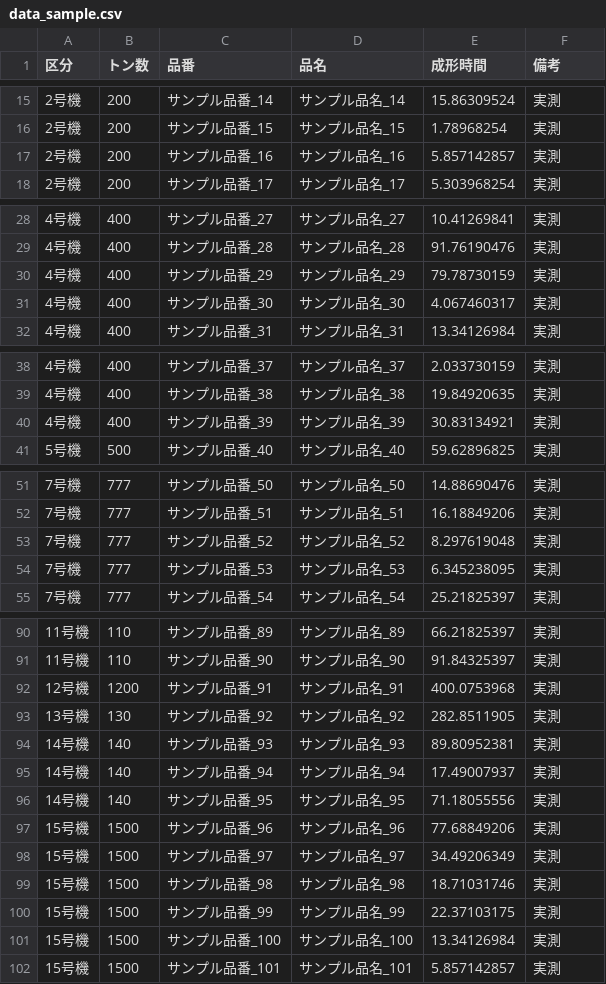
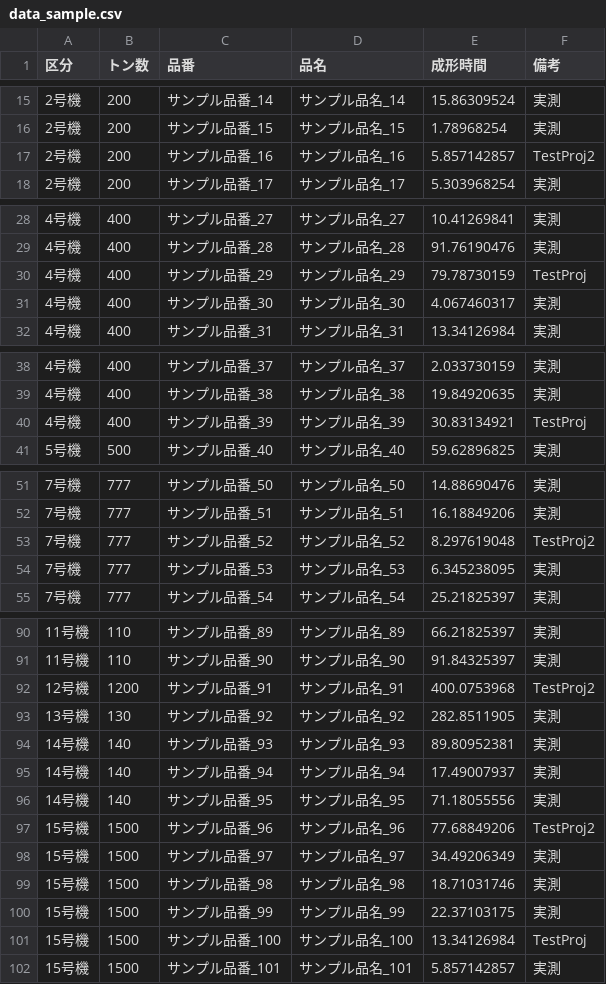
Before and after one commit to Kazuki-Maehara/Capacity_Visualization, a CSV file: app/dev_statics/csv/data_sample.csv, drawn as a sheet; only a part is shown, gaps mark what is left out; the diff covers the shown part only.

```diff
--- a/app/dev_statics/csv/data_sample.csv
+++ b/app/dev_statics/csv/data_sample.csv
@@ -16,3 +16,3 @@
 2号機,200,サンプル品番_15,サンプル品名_15,1.78968254,実測
-2号機,200,サンプル品番_16,サンプル品名_16,5.857142857,実測
+2号機,200,サンプル品番_16,サンプル品名_16,5.857142857,TestProj2
 2号機,200,サンプル品番_17,サンプル品名_17,5.303968254,実測
@@ -29,3 +29,3 @@
 4号機,400,サンプル品番_28,サンプル品名_28,91.76190476,実測
-4号機,400,サンプル品番_29,サンプル品名_29,79.78730159,実測
+4号機,400,サンプル品番_29,サンプル品名_29,79.78730159,TestProj
 4号機,400,サンプル品番_30,サンプル品名_30,4.067460317,実測
@@ -39,3 +39,3 @@
 4号機,400,サンプル品番_38,サンプル品名_38,19.84920635,実測
-4号機,400,サンプル品番_39,サンプル品名_39,30.83134921,実測
+4号機,400,サンプル品番_39,サンプル品名_39,30.83134921,TestProj
 5号機,500,サンプル品番_40,サンプル品名_40,59.62896825,実測
@@ -52,3 +52,3 @@
 7号機,777,サンプル品番_51,サンプル品名_51,16.18849206,実測
-7号機,777,サンプル品番_52,サンプル品名_52,8.297619048,実測
+7号機,777,サンプル品番_52,サンプル品名_52,8.297619048,TestProj2
 7号機,777,サンプル品番_53,サンプル品名_53,6.345238095,実測
@@ -91,3 +91,3 @@
 11号機,110,サンプル品番_90,サンプル品名_90,91.84325397,実測
-12号機,1200,サンプル品番_91,サンプル品名_91,400.0753968,実測
+12号機,1200,サンプル品番_91,サンプル品名_91,400.0753968,TestProj2
 13号機,130,サンプル品番_92,サンプル品名_92,282.8511905,実測
@@ -96,3 +96,3 @@
 14号機,140,サンプル品番_95,サンプル品名_95,71.18055556,実測
-15号機,1500,サンプル品番_96,サンプル品名_96,77.68849206,実測
+15号機,1500,サンプル品番_96,サンプル品名_96,77.68849206,TestProj2
 15号機,1500,サンプル品番_97,サンプル品名_97,34.49206349,実測
@@ -100,3 +100,3 @@
 15号機,1500,サンプル品番_99,サンプル品名_99,22.37103175,実測
-15号機,1500,サンプル品番_100,サンプル品名_100,13.34126984,実測
+15号機,1500,サンプル品番_100,サンプル品名_100,13.34126984,TestProj
 15号機,1500,サンプル品番_101,サンプル品名_101,5.857142857,実測
```
Also changed, not shown: 12 edited cells elsewhere in this file, 11 other files.
